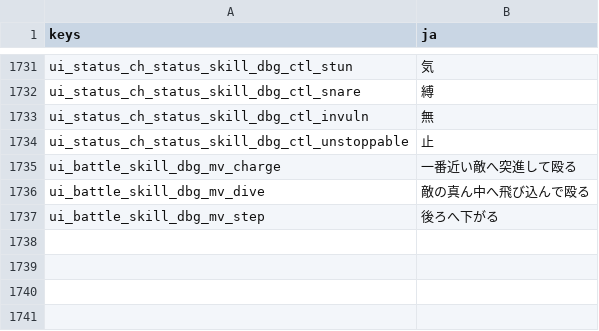
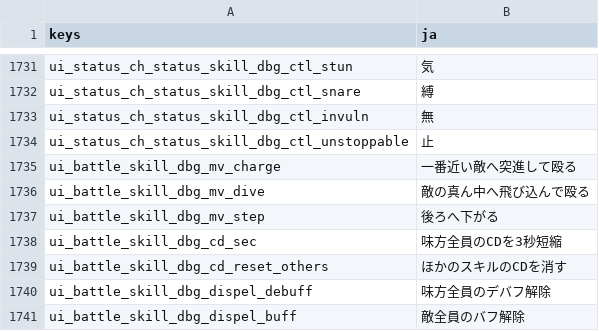
Before and after one commit to darkouji0105/pomodoro-heroes, a CSV file: localization/ja.csv, drawn as a sheet; only a part is shown, gaps mark what is left out.

```diff
--- a/localization/ja.csv
+++ b/localization/ja.csv
@@ -1737 +1737,5 @@ ui_battle_skill_dbg_mv_dive,敵の真ん中へ飛び込んで殴る
 ui_battle_skill_dbg_mv_step,後ろへ下がる
+ui_battle_skill_dbg_cd_sec,味方全員のCDを3秒短縮
+ui_battle_skill_dbg_cd_reset_others,ほかのスキルのCDを消す
+ui_battle_skill_dbg_dispel_debuff,味方全員のデバフ解除
+ui_battle_skill_dbg_dispel_buff,敵全員のバフ解除
```
Also changed, not shown: 15 other files.
